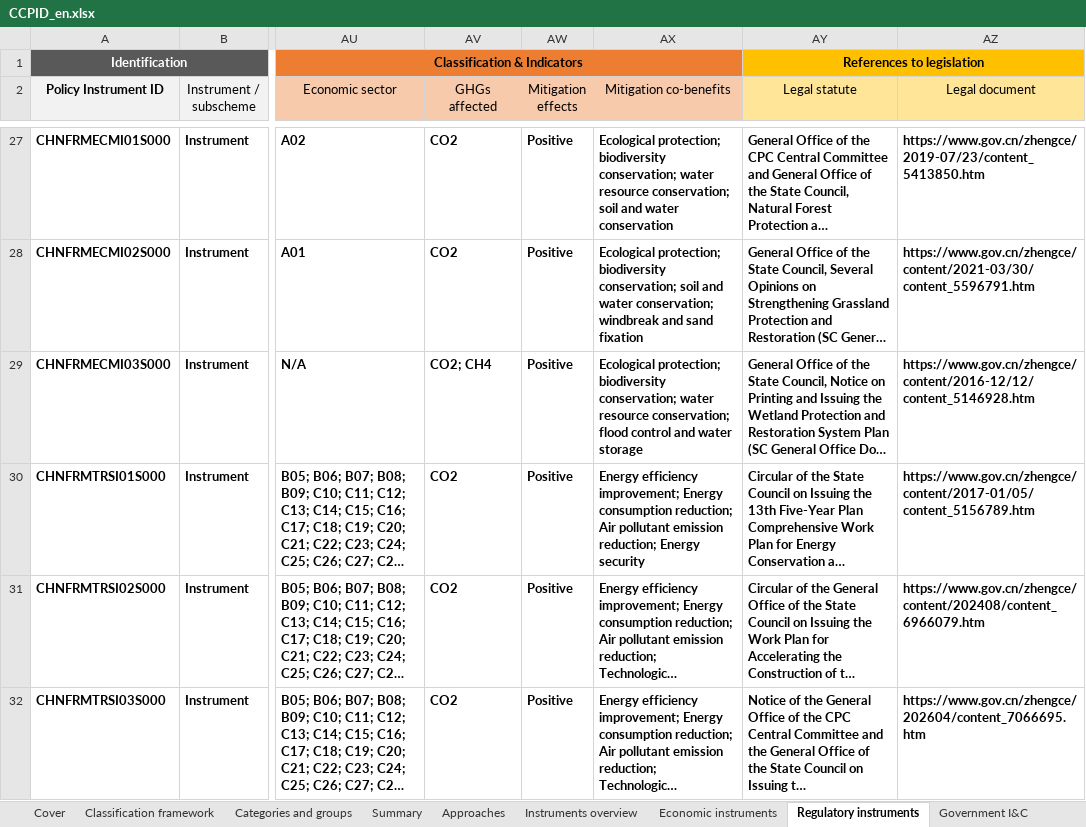
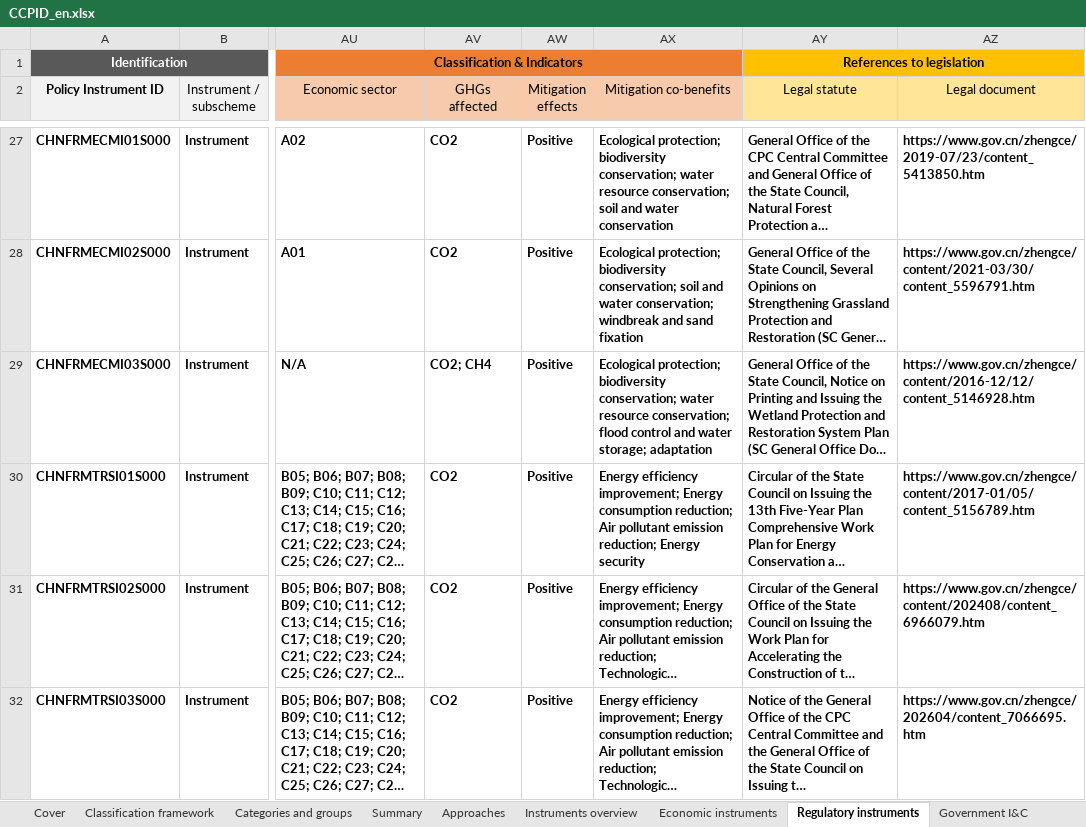
Before and after one commit to MGFPKU/CCPID, an Excel workbook: docs/CCPID_en.xlsx, sheet Regulatory instruments, drawn as a sheet; only a part is shown, gaps mark what is left out; long unchanged cells end in …; values as stored, in another font and other column widths than the file's, no borders; the diff names each change by its address in the sheet, - before the commit and + after, or states it on an @@ line.

```diff
--- a/docs/CCPID_en.xlsx (sheet Regulatory instruments)
+++ b/docs/CCPID_en.xlsx (sheet Regulatory instruments)
-AX29 (Mitigation co-benefits): …and water storage
+AX29 (Mitigation co-benefits): …and water storage; adaptation
```
Also changed, not shown: sheet Voluntary approaches, sheet Economic instruments, docs/CCPID_cn.xlsx, outputs/CCPID_cn.xlsx, 8 other files.
